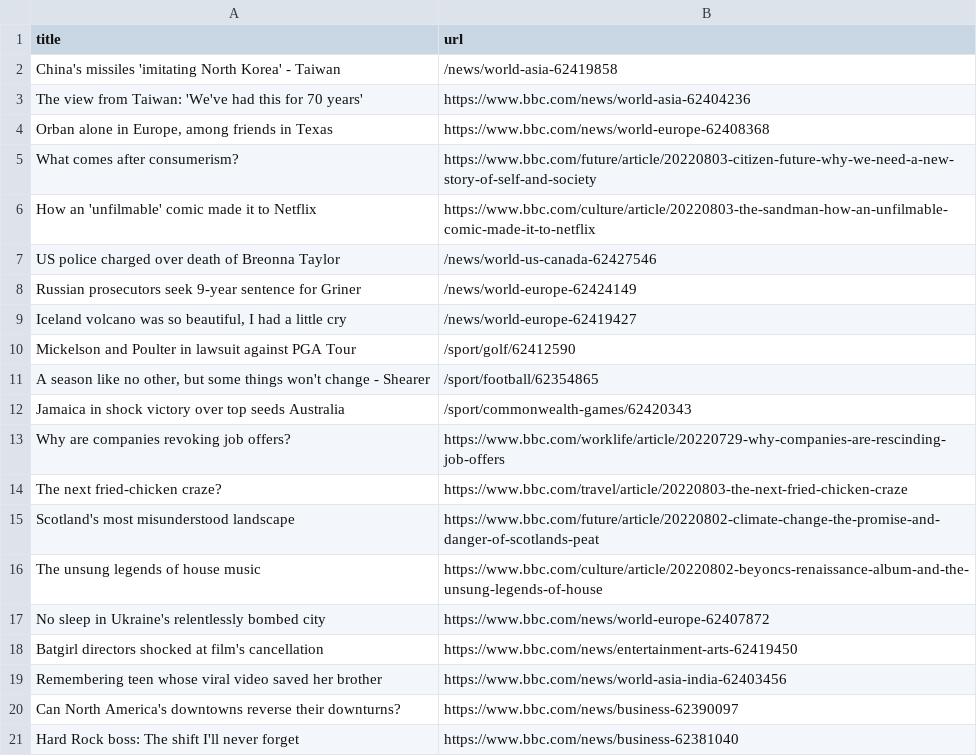
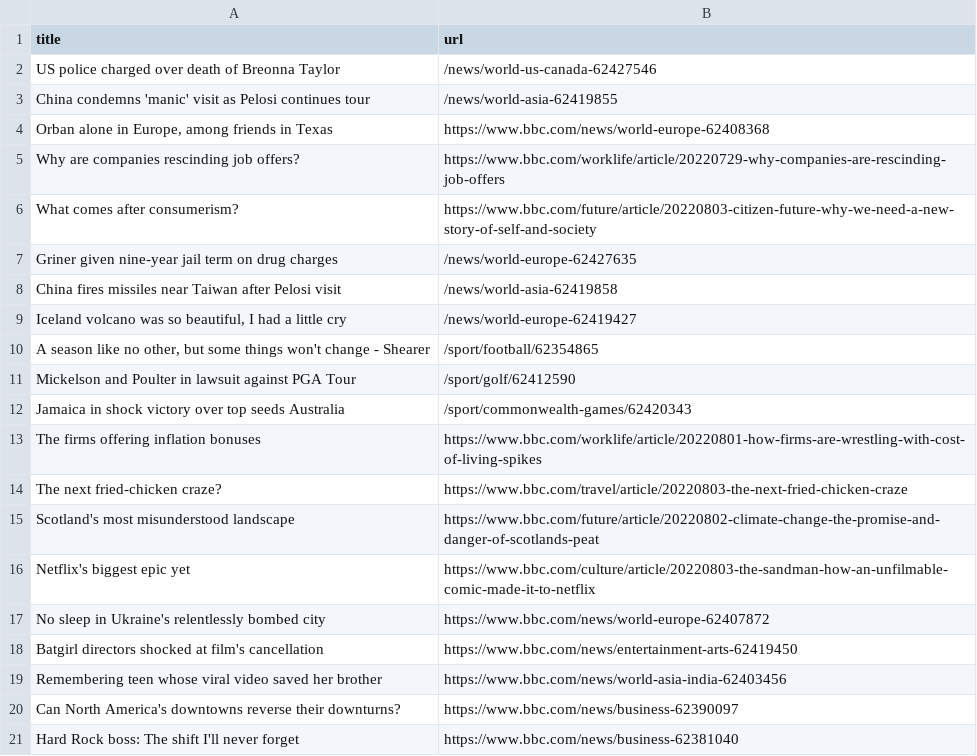
Before and after one commit to ErichBuergler/automatic-scraper-bbc, a CSV file: bbc.csv, drawn as a sheet; only a part is shown.

```diff
--- a/bbc.csv
+++ b/bbc.csv
@@ -1,17 +1,17 @@
 title,url
-China's missiles 'imitating North Korea' - Taiwan,/news/world-asia-62419858
-The view from Taiwan: 'We've had this for 70 years',https://www.bbc.com/news/world-asia-62404236
+US police charged over death of Breonna Taylor,/news/world-us-canada-62427546
+China condemns 'manic' visit as Pelosi continues tour,/news/world-asia-62419855
 "Orban alone in Europe, among friends in Texas",https://www.bbc.com/news/world-europe-62408368
+Why are companies rescinding job offers?,https://www.bbc.com/worklife/article/20220729-why-companies-are-rescinding-job-offers
 What comes after consumerism?,https://www.bbc.com/future/article/20220803-citizen-future-why-we-need-a-new-story-of-self-and-society
-How an 'unfilmable' comic made it to Netflix,https://www.bbc.com/culture/article/20220803-the-sandman-how-an-unfilmable-comic-made-it-to-netflix
-US police charged over death of Breonna Taylor,/news/world-us-canada-62427546
-Russian prosecutors seek 9-year sentence for Griner,/news/world-europe-62424149
+Griner given nine-year jail term on drug charges,/news/world-europe-62427635
+China fires missiles near Taiwan after Pelosi visit,/news/world-asia-62419858
 "Iceland volcano was so beautiful, I had a little cry",/news/world-europe-62419427
+"A season like no other, but some things won't change - Shearer",/sport/football/62354865
 Mickelson and Poulter in lawsuit against PGA Tour,/sport/golf/62412590
-"A season like no other, but some things won't change - Shearer",/sport/football/62354865
 Jamaica in shock victory over top seeds Australia,/sport/commonwealth-games/62420343
-Why are companies revoking job offers?,https://www.bbc.com/worklife/article/20220729-why-companies-are-rescinding-job-offers
+The firms offering inflation bonuses,https://www.bbc.com/worklife/article/20220801-how-firms-are-wrestling-with-cost-of-living-spikes
 The next fried-chicken craze?,https://www.bbc.com/travel/article/20220803-the-next-fried-chicken-craze
 Scotland's most misunderstood landscape,https://www.bbc.com/future/article/20220802-climate-change-the-promise-and-danger-of-scotlands-peat
-The unsung legends of house music,https://www.bbc.com/culture/article/20220802-beyoncs-renaissance-album-and-the-unsung-legends-of-house
+Netflix's biggest epic yet,https://www.bbc.com/culture/article/20220803-the-sandman-how-an-unfilmable-comic-made-it-to-netflix
 No sleep in Ukraine's relentlessly bombed city,https://www.bbc.com/news/world-europe-62407872
```
